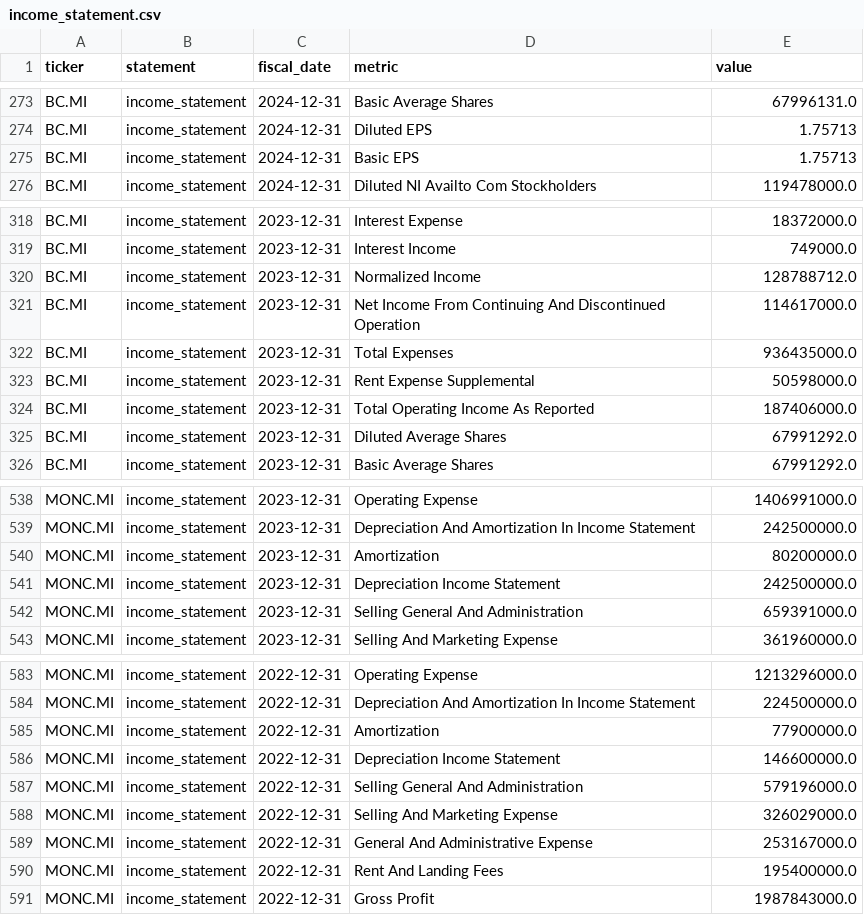
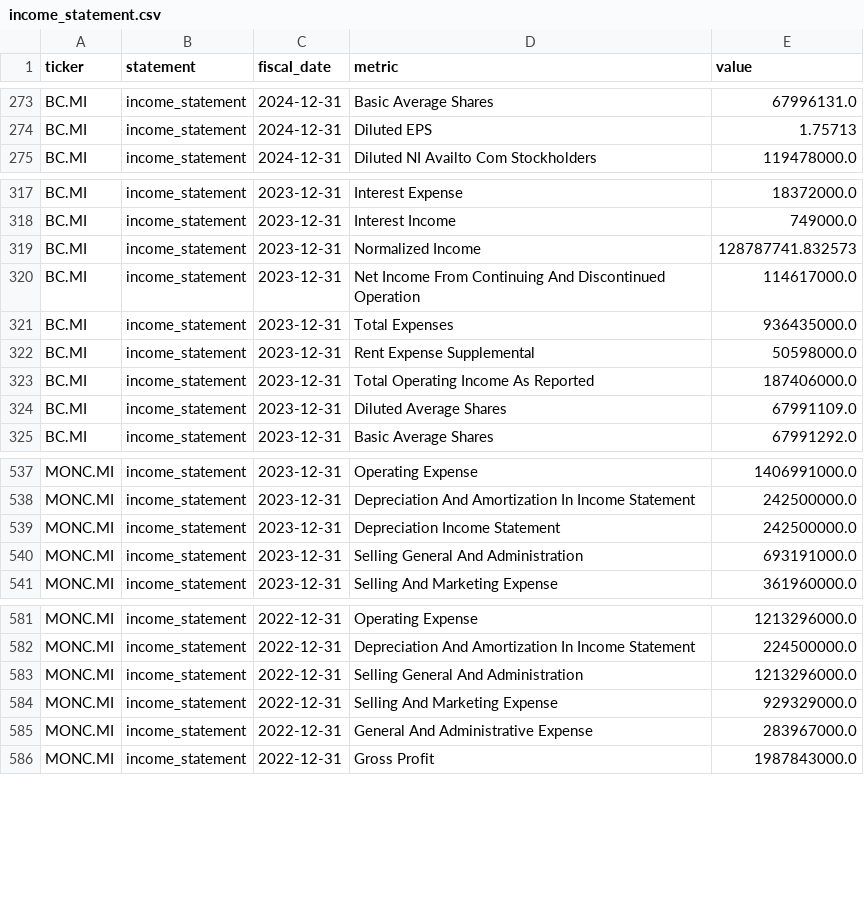
Before and after one commit to iliash-git/zegna-luxury-dashboard, a CSV file: data/income_statement.csv, drawn as a sheet; only a part is shown, gaps mark what is left out; the diff covers the shown part only.

```diff
--- a/data/income_statement.csv
+++ b/data/income_statement.csv
@@ -274,3 +274,2 @@ BC.MI,income_statement,2024-12-31,Basic Average Shares,67996131.0
 BC.MI,income_statement,2024-12-31,Diluted EPS,1.75713
-BC.MI,income_statement,2024-12-31,Basic EPS,1.75713
 BC.MI,income_statement,2024-12-31,Diluted NI Availto Com Stockholders,119478000.0
@@ -319,3 +318,3 @@ BC.MI,income_statement,2023-12-31,Interest Expense,18372000.0
 BC.MI,income_statement,2023-12-31,Interest Income,749000.0
-BC.MI,income_statement,2023-12-31,Normalized Income,128788712.0
+BC.MI,income_statement,2023-12-31,Normalized Income,128787741.832573
 BC.MI,income_statement,2023-12-31,Net Income From Continuing And Discontinued Operation,114617000.0
@@ -324,3 +323,3 @@ BC.MI,income_statement,2023-12-31,Rent Expense Supplemental,50598000.0
 BC.MI,income_statement,2023-12-31,Total Operating Income As Reported,187406000.0
-BC.MI,income_statement,2023-12-31,Diluted Average Shares,67991292.0
+BC.MI,income_statement,2023-12-31,Diluted Average Shares,67991109.0
 BC.MI,income_statement,2023-12-31,Basic Average Shares,67991292.0
@@ -539,5 +538,4 @@ MONC.MI,income_statement,2023-12-31,Operating Expense,1406991000.0
 MONC.MI,income_statement,2023-12-31,Depreciation And Amortization In Income Statement,242500000.0
-MONC.MI,income_statement,2023-12-31,Amortization,80200000.0
 MONC.MI,income_statement,2023-12-31,Depreciation Income Statement,242500000.0
-MONC.MI,income_statement,2023-12-31,Selling General And Administration,659391000.0
+MONC.MI,income_statement,2023-12-31,Selling General And Administration,693191000.0
 MONC.MI,income_statement,2023-12-31,Selling And Marketing Expense,361960000.0
@@ -584,8 +582,5 @@ MONC.MI,income_statement,2022-12-31,Operating Expense,1213296000.0
 MONC.MI,income_statement,2022-12-31,Depreciation And Amortization In Income Statement,224500000.0
-MONC.MI,income_statement,2022-12-31,Amortization,77900000.0
-MONC.MI,income_statement,2022-12-31,Depreciation Income Statement,146600000.0
-MONC.MI,income_statement,2022-12-31,Selling General And Administration,579196000.0
-MONC.MI,income_statement,2022-12-31,Selling And Marketing Expense,326029000.0
-MONC.MI,income_statement,2022-12-31,General And Administrative Expense,253167000.0
-MONC.MI,income_statement,2022-12-31,Rent And Landing Fees,195400000.0
+MONC.MI,income_statement,2022-12-31,Selling General And Administration,1213296000.0
+MONC.MI,income_statement,2022-12-31,Selling And Marketing Expense,929329000.0
+MONC.MI,income_statement,2022-12-31,General And Administrative Expense,283967000.0
 MONC.MI,income_statement,2022-12-31,Gross Profit,1987843000.0
```
Also changed, not shown: 11 edited cells elsewhere in this file, data/balance_sheet.csv, data/key_metrics.csv, 2 other files.
